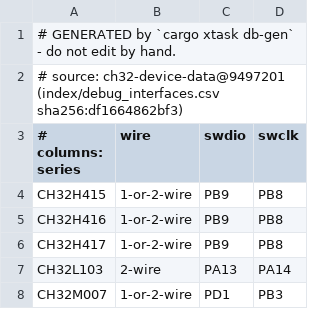
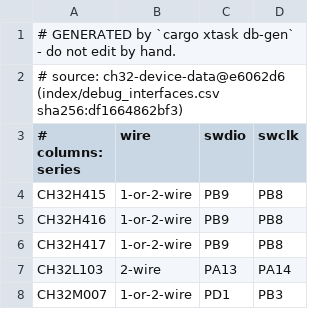
Before and after one commit to ch32-riscv-ug/ch32rv, a CSV file: crates/target/generated/debug_wiring.csv, drawn as a sheet; only a part is shown.

Commit message:
generated tables: source ch32-device-data main @e6062d6 (version-2 merged; rev header only, data unchanged)

```diff
--- a/crates/target/generated/debug_wiring.csv
+++ b/crates/target/generated/debug_wiring.csv
@@ -1,3 +1,3 @@
 # GENERATED by `cargo xtask db-gen` - do not edit by hand.
-# source: ch32-device-data@9497201 (index/debug_interfaces.csv sha256:df1664862bf3)
+# source: ch32-device-data@e6062d6 (index/debug_interfaces.csv sha256:df1664862bf3)
 # columns: series,wire,swdio,swclk
```
Also changed, not shown: crates/target/generated/esig.csv, crates/target/generated/flash_geometry.csv, 6 other files.
